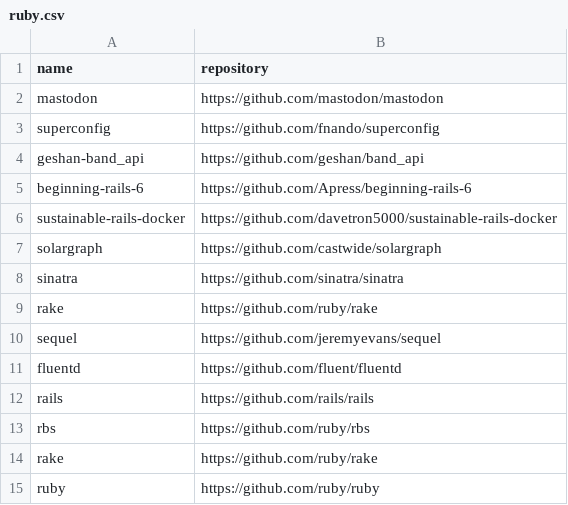
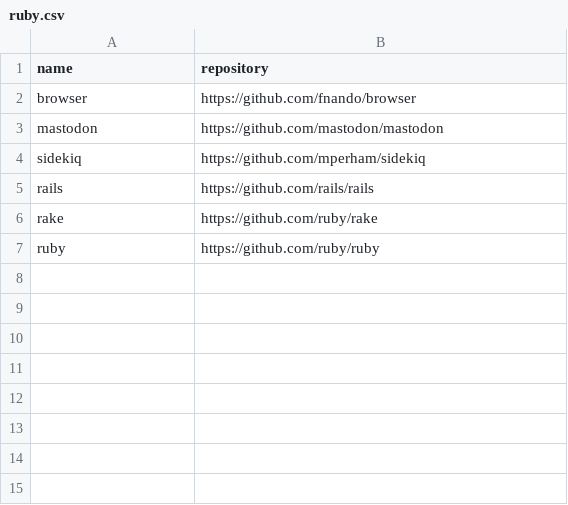
Before and after one commit to easbarba/lar, a CSV file: .config/floss/ruby.csv, drawn as a sheet.

Commit message:
floss/rb: add browser and rm a few

```diff
--- a/.config/floss/ruby.csv
+++ b/.config/floss/ruby.csv
@@ -1,14 +1,6 @@
 name,repository
+browser,https://github.com/fnando/browser
 mastodon,https://github.com/mastodon/mastodon
-superconfig,https://github.com/fnando/superconfig
-geshan-band_api,https://github.com/geshan/band_api
-beginning-rails-6,https://github.com/Apress/beginning-rails-6
-sustainable-rails-docker,https://github.com/davetron5000/sustainable-rails-docker
-solargraph,https://github.com/castwide/solargraph
-sinatra,https://github.com/sinatra/sinatra
-rake,https://github.com/ruby/rake
-sequel,https://github.com/jeremyevans/sequel
-fluentd,https://github.com/fluent/fluentd
+sidekiq,https://github.com/mperham/sidekiq
 rails,https://github.com/rails/rails
-rbs,https://github.com/ruby/rbs
 rake,https://github.com/ruby/rake
```
